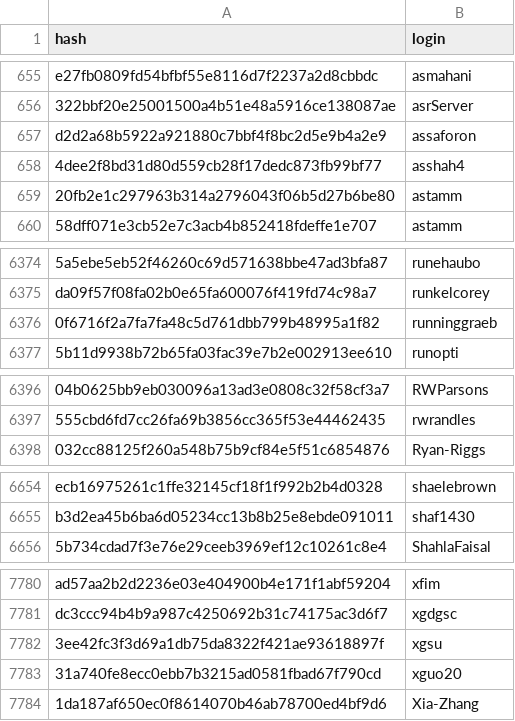
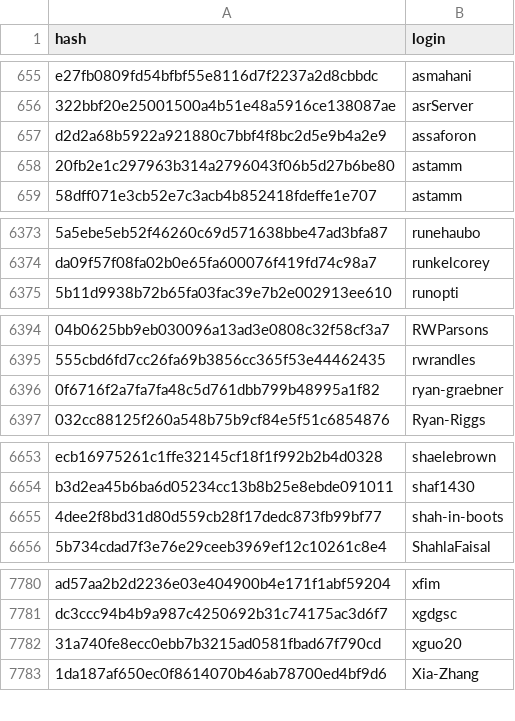
Before and after one commit to r-universe-org/cran-to-git, a CSV file: maintainers.csv, drawn as a sheet; only a part is shown, gaps mark what is left out; removed rows and columns are numbered as before the commit, all else as after; the diff names each change by its address in the sheet, - before the commit and + after, or states it on an @@ line.

```diff
--- a/maintainers.csv
+++ b/maintainers.csv
-row 658: 4dee2f8bd31d80d559cb28f17dedc873fb99bf77 | asshah4
-row 6376: 0f6716f2a7fa7fa48c5d761dbb799b48995a1f82 | runninggraeb
+row 6396: 0f6716f2a7fa7fa48c5d761dbb799b48995a1f82 | ryan-graebner
+row 6655: 4dee2f8bd31d80d559cb28f17dedc873fb99bf77 | shah-in-boots
-row 7782: 3ee42fc3f3d69a1db75da8322f421ae93618897f | xgsu
```
